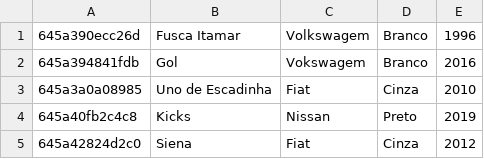
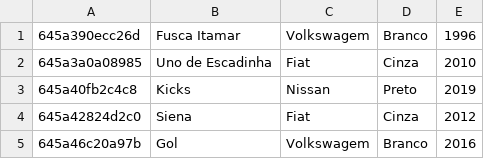
Before and after one commit to Anderson-446/CRUD_DEV_WEB_1, a CSV file: crud/carros.csv, drawn as a sheet.

Commit message:
Update carros.csv

```diff
--- a/crud/carros.csv
+++ b/crud/carros.csv
@@ -1,3 +1,2 @@
 645a390ecc26d,"Fusca Itamar",Volkswagem,Branco,1996
-645a394841fdb,Gol,"Vokswagem ",Branco,2016
 645a3a0a08985,"Uno de Escadinha",Fiat,Cinza,2010
@@ -5 +4,2 @@
 645a42824d2c0,Siena,Fiat,Cinza,2012
+645a46c20a97b,Gol,Volkswagem,Branco,2016
```
